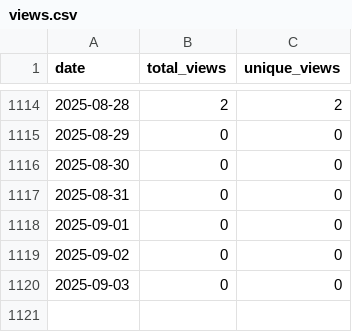
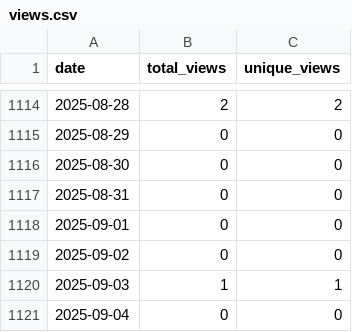
Before and after one commit to wumphlett/COMP-2710, a CSV file: .traffic/views.csv, drawn as a sheet; only a part is shown, gaps mark what is left out.

```diff
--- a/.traffic/views.csv
+++ b/.traffic/views.csv
@@ -1119,2 +1119,3 @@ date,total_views,unique_views
 2025-09-02,0,0
-2025-09-03,0,0
+2025-09-03,1,1
+2025-09-04,0,0
```
Also changed, not shown: .traffic/clones.csv, 3 other files.
